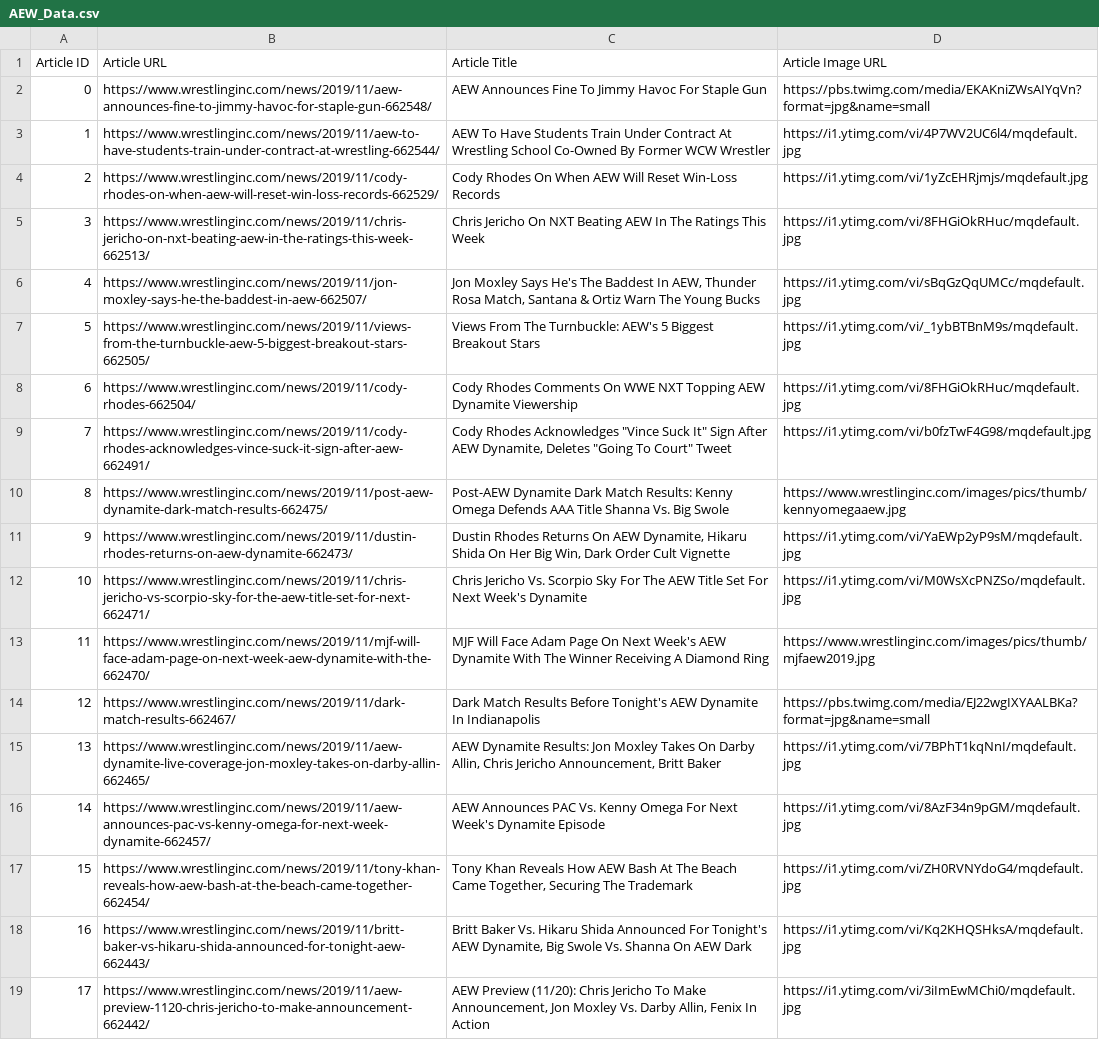
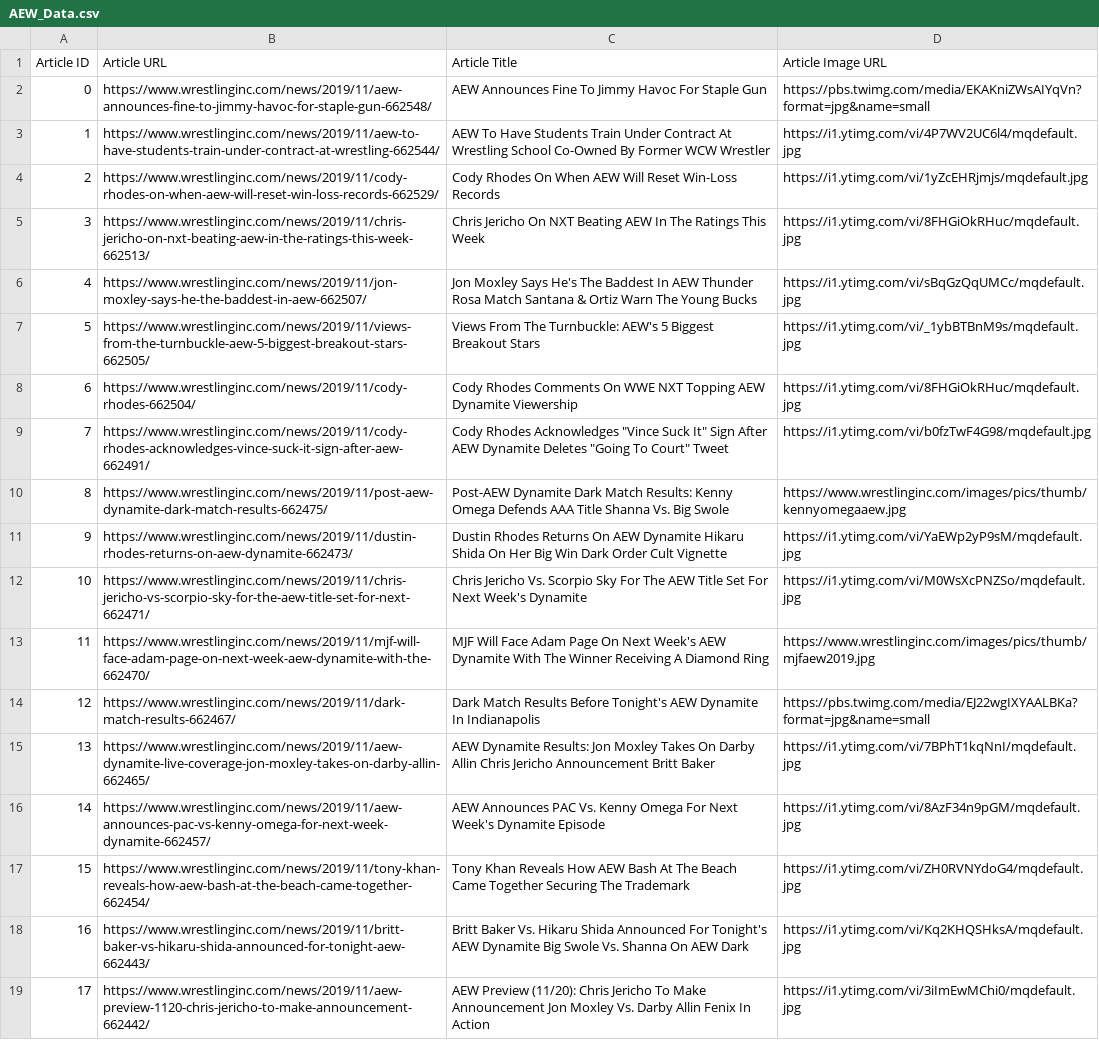
Before and after one commit to Miller227/Capstone_Project, a CSV file: Data/AEW_Data.csv, drawn as a sheet; only a part is shown; the diff covers the shown part only.

Commit message:
Fixed data.

```diff
--- a/Data/AEW_Data.csv
+++ b/Data/AEW_Data.csv
@@ -5,5 +5,5 @@ Article ID,Article URL,Article Title,Article Image URL
 3,https://www.wrestlinginc.com/news/2019/11/chris-jericho-on-nxt-beating-aew-in-the-ratings-this-week-662513/,Chris Jericho On NXT Beating AEW In The Ratings This Week,https://i1.ytimg.com/vi/8FHGiOkRHuc/mqdefault.jpg
-4,https://www.wrestlinginc.com/news/2019/11/jon-moxley-says-he-the-baddest-in-aew-662507/,"Jon Moxley Says He's The Baddest In AEW, Thunder Rosa Match, Santana & Ortiz Warn The Young Bucks",https://i1.ytimg.com/vi/sBqGzQqUMCc/mqdefault.jpg
+4,https://www.wrestlinginc.com/news/2019/11/jon-moxley-says-he-the-baddest-in-aew-662507/,Jon Moxley Says He's The Baddest In AEW Thunder Rosa Match Santana & Ortiz Warn The Young Bucks,https://i1.ytimg.com/vi/sBqGzQqUMCc/mqdefault.jpg
 5,https://www.wrestlinginc.com/news/2019/11/views-from-the-turnbuckle-aew-5-biggest-breakout-stars-662505/,Views From The Turnbuckle: AEW's 5 Biggest Breakout Stars,https://i1.ytimg.com/vi/_1ybBTBnM9s/mqdefault.jpg
 6,https://www.wrestlinginc.com/news/2019/11/cody-rhodes-662504/,Cody Rhodes Comments On WWE NXT Topping AEW Dynamite Viewership,https://i1.ytimg.com/vi/8FHGiOkRHuc/mqdefault.jpg
-7,https://www.wrestlinginc.com/news/2019/11/cody-rhodes-acknowledges-vince-suck-it-sign-after-aew-662491/,"Cody Rhodes Acknowledges ""Vince Suck It"" Sign After AEW Dynamite, Deletes ""Going To Court"" Tweet",https://i1.ytimg.com/vi/b0fzTwF4G98/mqdefault.jpg
+7,https://www.wrestlinginc.com/news/2019/11/cody-rhodes-acknowledges-vince-suck-it-sign-after-aew-662491/,"Cody Rhodes Acknowledges ""Vince Suck It"" Sign After AEW Dynamite Deletes ""Going To Court"" Tweet",https://i1.ytimg.com/vi/b0fzTwF4G98/mqdefault.jpg
@@ -11,2 +11,2 @@ Article ID,Article URL,Article Title,Article Image URL
-9,https://www.wrestlinginc.com/news/2019/11/dustin-rhodes-returns-on-aew-dynamite-662473/,"Dustin Rhodes Returns On AEW Dynamite, Hikaru Shida On Her Big Win, Dark Order Cult Vignette",https://i1.ytimg.com/vi/YaEWp2yP9sM/mqdefault.jpg
+9,https://www.wrestlinginc.com/news/2019/11/dustin-rhodes-returns-on-aew-dynamite-662473/,Dustin Rhodes Returns On AEW Dynamite Hikaru Shida On Her Big Win Dark Order Cult Vignette,https://i1.ytimg.com/vi/YaEWp2yP9sM/mqdefault.jpg
 10,https://www.wrestlinginc.com/news/2019/11/chris-jericho-vs-scorpio-sky-for-the-aew-title-set-for-next-662471/,Chris Jericho Vs. Scorpio Sky For The AEW Title Set For Next Week's Dynamite,https://i1.ytimg.com/vi/M0WsXcPNZSo/mqdefault.jpg
@@ -14,6 +14,6 @@ Article ID,Article URL,Article Title,Article Image URL
 12,https://www.wrestlinginc.com/news/2019/11/dark-match-results-662467/,Dark Match Results Before Tonight's AEW Dynamite In Indianapolis,https://pbs.twimg.com/media/EJ22wgIXYAALBKa?format=jpg&name=small
-13,https://www.wrestlinginc.com/news/2019/11/aew-dynamite-live-coverage-jon-moxley-takes-on-darby-allin-662465/,"AEW Dynamite Results: Jon Moxley Takes On Darby Allin, Chris Jericho Announcement, Britt Baker",https://i1.ytimg.com/vi/7BPhT1kqNnI/mqdefault.jpg
+13,https://www.wrestlinginc.com/news/2019/11/aew-dynamite-live-coverage-jon-moxley-takes-on-darby-allin-662465/,AEW Dynamite Results: Jon Moxley Takes On Darby Allin Chris Jericho Announcement Britt Baker,https://i1.ytimg.com/vi/7BPhT1kqNnI/mqdefault.jpg
 14,https://www.wrestlinginc.com/news/2019/11/aew-announces-pac-vs-kenny-omega-for-next-week-dynamite-662457/,AEW Announces PAC Vs. Kenny Omega For Next Week's Dynamite Episode,https://i1.ytimg.com/vi/8AzF34n9pGM/mqdefault.jpg
-15,https://www.wrestlinginc.com/news/2019/11/tony-khan-reveals-how-aew-bash-at-the-beach-came-together-662454/,"Tony Khan Reveals How AEW Bash At The Beach Came Together, Securing The Trademark",https://i1.ytimg.com/vi/ZH0RVNYdoG4/mqdefault.jpg
-16,https://www.wrestlinginc.com/news/2019/11/britt-baker-vs-hikaru-shida-announced-for-tonight-aew-662443/,"Britt Baker Vs. Hikaru Shida Announced For Tonight's AEW Dynamite, Big Swole Vs. Shanna On AEW Dark",https://i1.ytimg.com/vi/Kq2KHQSHksA/mqdefault.jpg
-17,https://www.wrestlinginc.com/news/2019/11/aew-preview-1120-chris-jericho-to-make-announcement-662442/,"AEW Preview (11/20): Chris Jericho To Make Announcement, Jon Moxley Vs. Darby Allin, Fenix In Action",https://i1.ytimg.com/vi/3iImEwMChi0/mqdefault.jpg
+15,https://www.wrestlinginc.com/news/2019/11/tony-khan-reveals-how-aew-bash-at-the-beach-came-together-662454/,Tony Khan Reveals How AEW Bash At The Beach Came Together Securing The Trademark,https://i1.ytimg.com/vi/ZH0RVNYdoG4/mqdefault.jpg
+16,https://www.wrestlinginc.com/news/2019/11/britt-baker-vs-hikaru-shida-announced-for-tonight-aew-662443/,Britt Baker Vs. Hikaru Shida Announced For Tonight's AEW Dynamite Big Swole Vs. Shanna On AEW Dark,https://i1.ytimg.com/vi/Kq2KHQSHksA/mqdefault.jpg
+17,https://www.wrestlinginc.com/news/2019/11/aew-preview-1120-chris-jericho-to-make-announcement-662442/,AEW Preview (11/20): Chris Jericho To Make Announcement Jon Moxley Vs. Darby Allin Fenix In Action,https://i1.ytimg.com/vi/3iImEwMChi0/mqdefault.jpg
```
Also changed, not shown: 18 edited cells elsewhere in this file.
